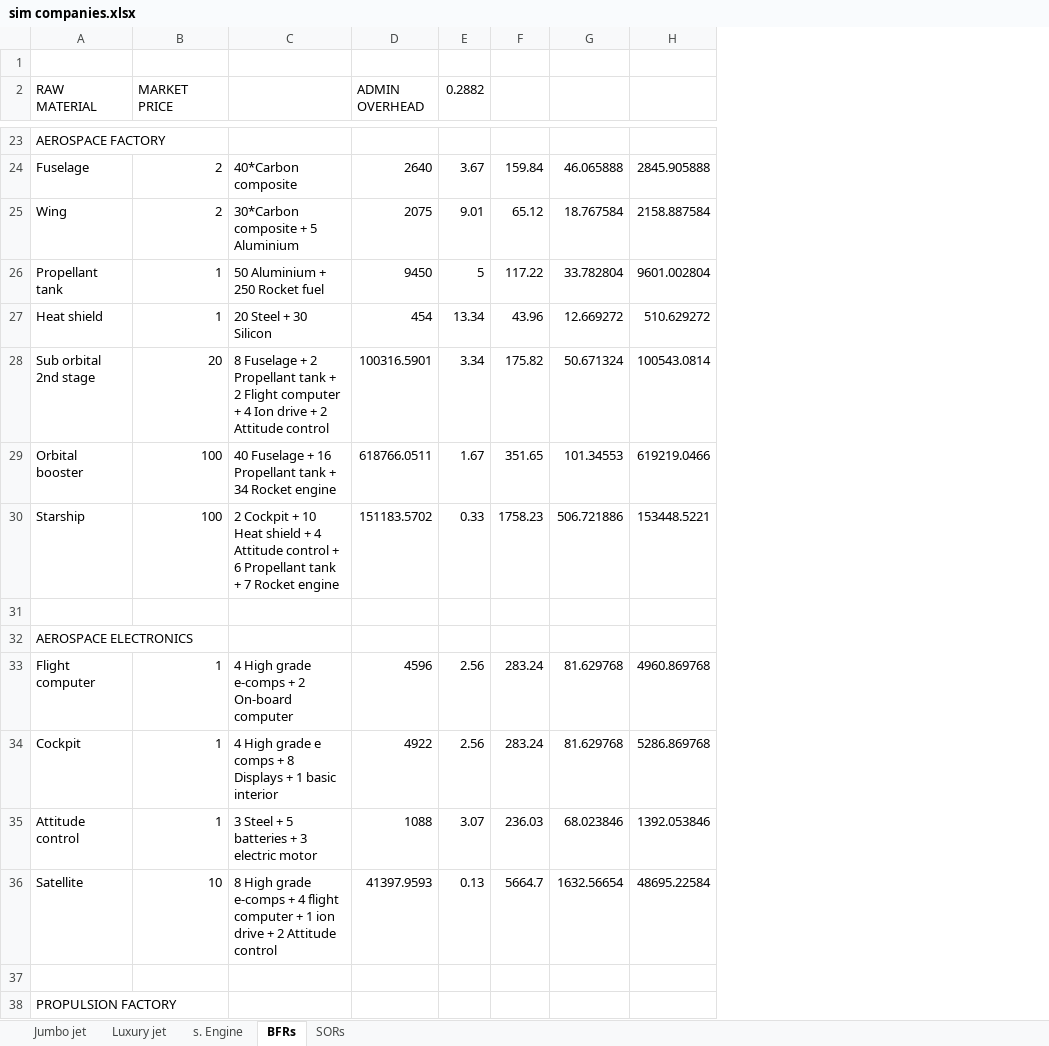
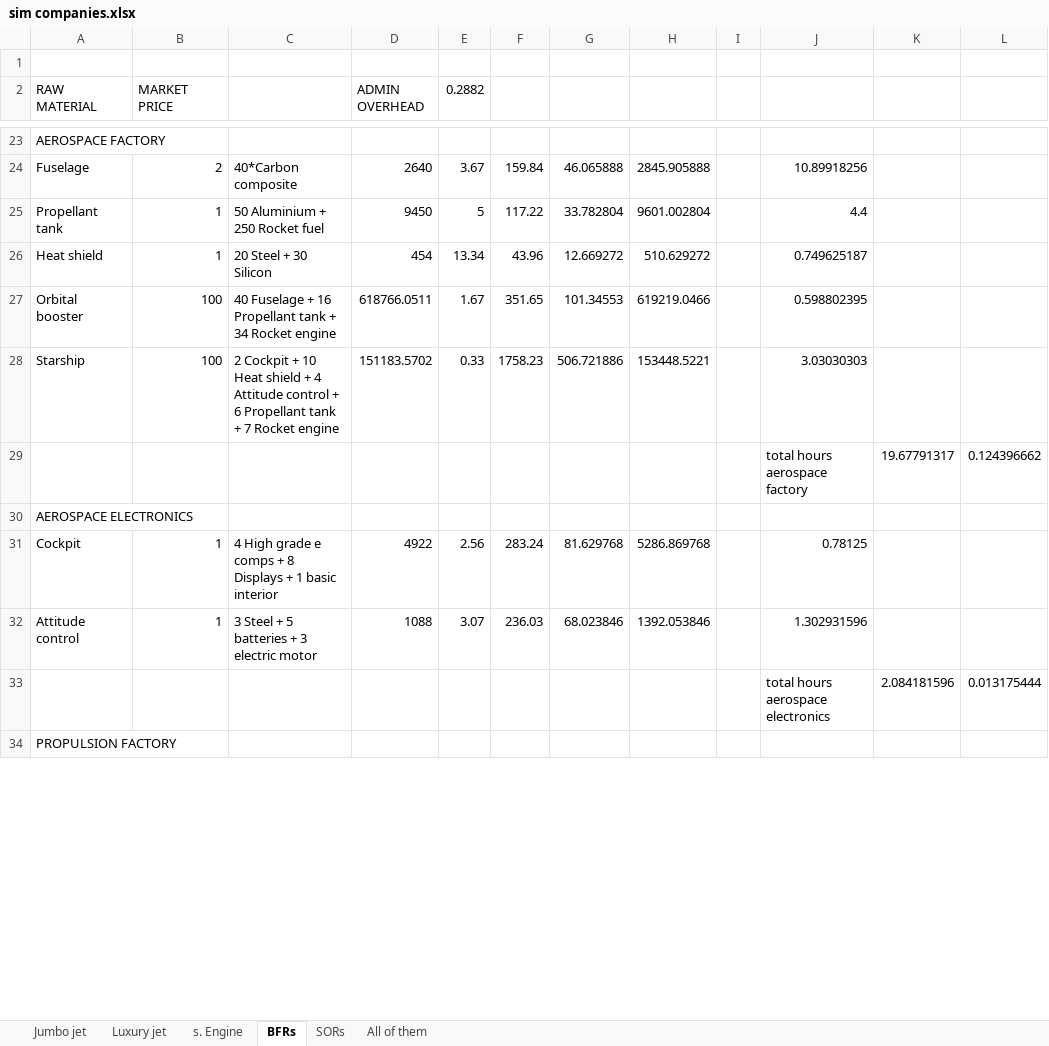
Before and after one commit to OscarFlores-IFi/SimCompanies, an Excel workbook: sim companies.xlsx, sheet BFRs, drawn as a sheet; only a part is shown, gaps mark what is left out; values as stored, in another font and other column widths than the file's, no cell formats; conditional formats not drawn; removed rows and columns are numbered as before the commit, all else as after; the diff covers the shown part only; the diff names each change by its address in the sheet, - before the commit and + after, or states it on an @@ line.

```diff
--- a/sim companies.xlsx (sheet BFRs)
+++ b/sim companies.xlsx (sheet BFRs)
+sheet tab: All of them
+column I, empty
+column J, rows 24-33: 10.89918256 | 4.4 | 0.749625187 | 0.598802395 | 3.03030303 | total hours aerospace factory |  | 0.78125 | 1.302931596 | total hours aerospace electronics
+column K, rows 29-33: 19.67791317 |  |  |  | 2.084181596
+column L, rows 29-33: 0.124396662 |  |  |  | 0.013175444
-row 25: Wing | 2 | 30*Carbon composite + 5 Aluminium | 2075 | 9.01 | 65.12 | 18.767584 | 2158.887584
-row 28: Sub orbital 2nd stage | 20 | 8 Fuselage + 2 Propellant tank + 2 Flight computer + 4 Ion drive + 2 Attitude control | 100316.5901 | 3.34 | 175.82 | 50.671324 | 100543.0814
-row 29: (empty)
+row 29:  |  |  |  |  |  |  |  |  | total hours aerospace factory | 19.67791317 | 0.124396662
-row 33: Flight computer | 1 | 4 High grade e-comps + 2 On-board computer | 4596 | 2.56 | 283.24 | 81.629768 | 4960.869768
-row 36: Satellite | 10 | 8 High grade e-comps + 4 flight computer + 1 ion drive + 2 Attitude control | 41397.9593 | 0.13 | 5664.7 | 1632.56654 | 48695.22584
-row 33: (empty)
+row 33:  |  |  |  |  |  |  |  |  | total hours aerospace electronics | 2.084181596 | 0.013175444
```
Also changed, not shown: 7 removed rows and 15 edited cells elsewhere in this sheet, sheet SORs, cell formats, formulas that keep their value, 1 other file.
